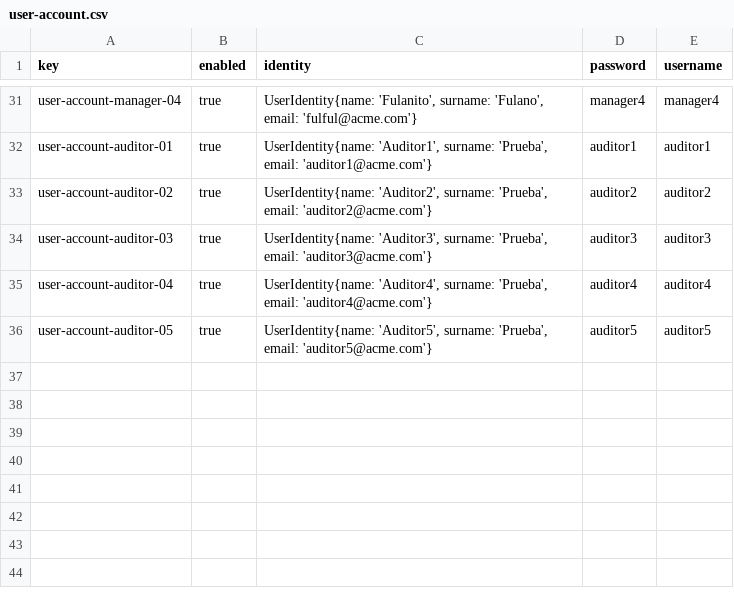
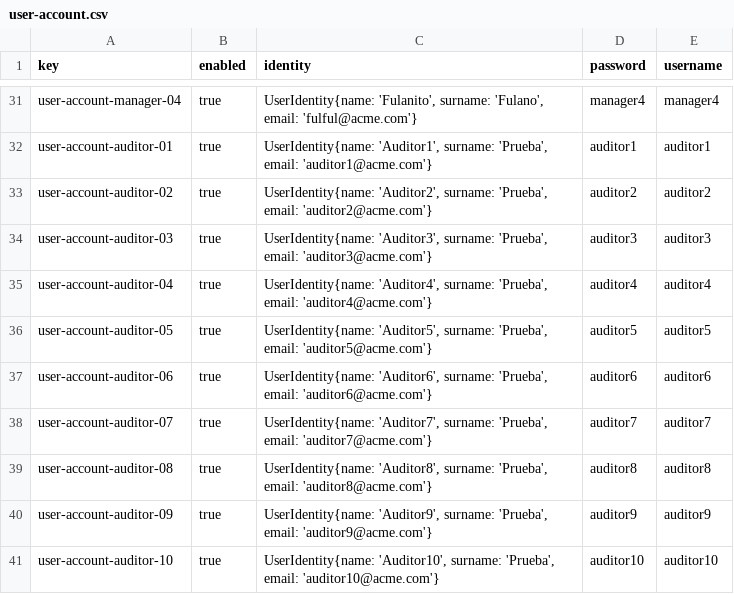
Before and after one commit to maryycarrera/Acme-SF-D04, a CSV file: src/main/webapp/WEB-INF/resources/sample-data/user-account.csv, drawn as a sheet; only a part is shown, gaps mark what is left out; the diff names each change by its address in the sheet, - before the commit and + after, or states it on an @@ line.

Commit message:
Más casos de prueba añadidos

```diff
--- a/src/main/webapp/WEB-INF/resources/sample-data/user-account.csv
+++ b/src/main/webapp/WEB-INF/resources/sample-data/user-account.csv
+row 37: user-account-auditor-06 | true | UserIdentity{name: 'Auditor6', surname: 'Prueba', email: 'auditor6@acme.com'} | auditor6 | auditor6
+row 38: user-account-auditor-07 | true | UserIdentity{name: 'Auditor7', surname: 'Prueba', email: 'auditor7@acme.com'} | auditor7 | auditor7
+row 39: user-account-auditor-08 | true | UserIdentity{name: 'Auditor8', surname: 'Prueba', email: 'auditor8@acme.com'} | auditor8 | auditor8
+row 40: user-account-auditor-09 | true | UserIdentity{name: 'Auditor9', surname: 'Prueba', email: 'auditor9@acme.com'} | auditor9 | auditor9
+row 41: user-account-auditor-10 | true | UserIdentity{name: 'Auditor10', surname: 'Prueba', email: 'auditor10@acme.com'} | auditor10 | auditor10
```
Also changed, not shown: src/main/webapp/WEB-INF/resources/sample-data/audit-record.csv, src/main/webapp/WEB-INF/resources/sample-data/auditor.csv, 1 other file.
